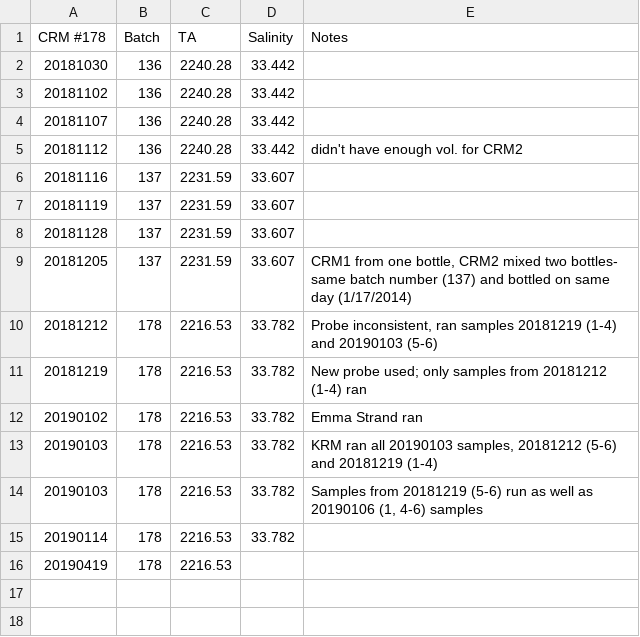
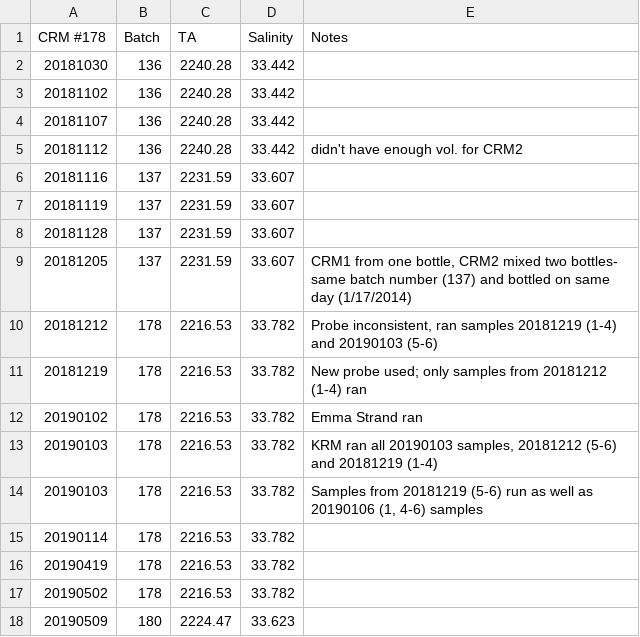
Before and after one commit to shellytrigg/P_generosa, a CSV file: Water_Chemistry/data/Titrator/CRM_Batch_Info.csv, drawn as a sheet.

```diff
--- a/Water_Chemistry/data/Titrator/CRM_Batch_Info.csv
+++ b/Water_Chemistry/data/Titrator/CRM_Batch_Info.csv
@@ -15,2 +15,4 @@ CRM #178,Batch,TA,Salinity,Notes
 20190114,178,2216.53,33.782,
-20190419,178,2216.53,,
+20190419,178,2216.53,33.782,
+20190502,178,2216.53,33.782,
+20190509,180,2224.47,33.623,
```
Also changed, not shown: Water_Chemistry/data/Titrator/pHCalibration.csv, 14 other files.
